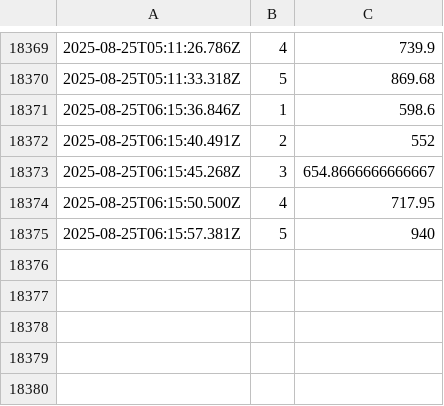
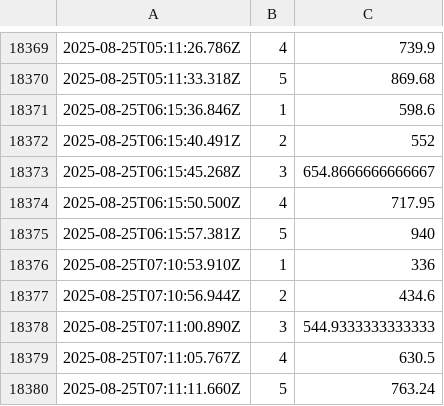
Before and after one commit to rodrigosf672/measure-loading-times, a CSV file: loading_times.csv, drawn as a sheet; only a part is shown, gaps mark what is left out.

Commit message:
Update loading times

```diff
--- a/loading_times.csv
+++ b/loading_times.csv
@@ -18375 +18375,6 @@
 2025-08-25T06:15:57.381Z,5,940
+2025-08-25T07:10:53.910Z,1,336
+2025-08-25T07:10:56.944Z,2,434.6
+2025-08-25T07:11:00.890Z,3,544.9333333333333
+2025-08-25T07:11:05.767Z,4,630.5
+2025-08-25T07:11:11.660Z,5,763.24
```
